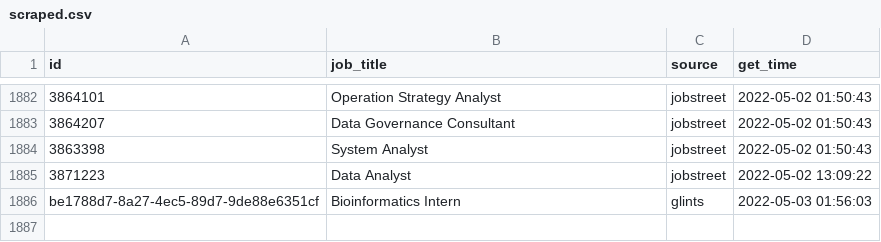
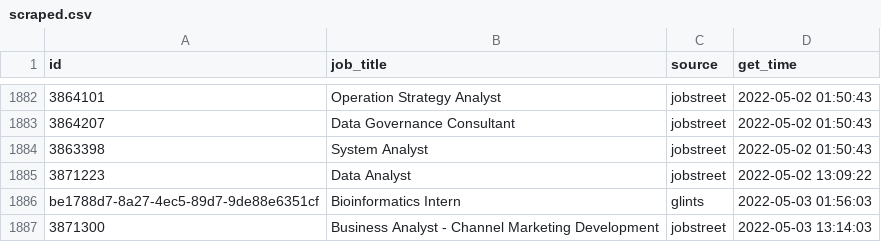
Before and after one commit to akherlan/jobvacancy, a CSV file: output/scraped.csv, drawn as a sheet; only a part is shown, gaps mark what is left out.

Commit message:
New update

```diff
--- a/output/scraped.csv
+++ b/output/scraped.csv
@@ -1886 +1886,2 @@
 "be1788d7-8a27-4ec5-89d7-9de88e6351cf","Bioinformatics Intern","glints",2022-05-03 01:56:03
+"3871300","Business Analyst - Channel Marketing Development","jobstreet",2022-05-03 13:14:03
```
